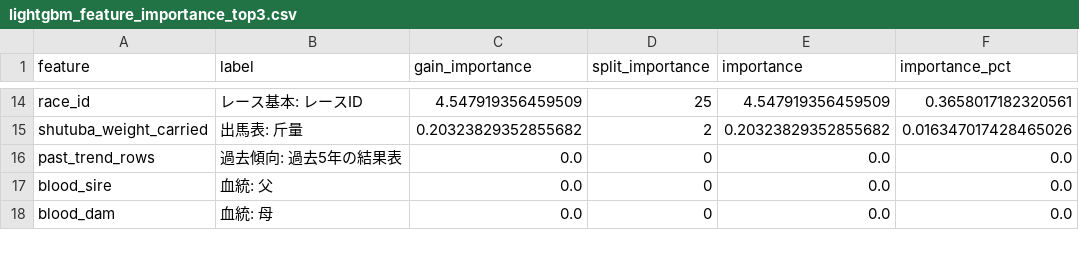
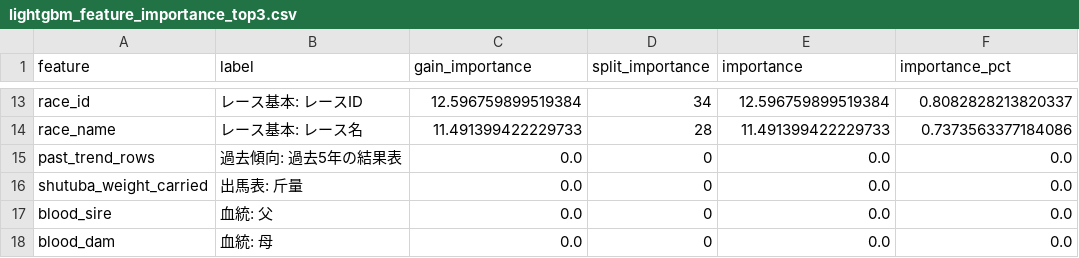
Before and after one commit to ichiro-takashima/wachan-keiba-ai, a CSV file: data/feature_importance/lightgbm_feature_importance_top3.csv, drawn as a sheet; only a part is shown, gaps mark what is left out; removed rows and columns are numbered as before the commit, all else as after; the diff covers the shown part only; the diff names each change by its address in the sheet, - before the commit and + after, or states it on an @@ line.

```diff
--- a/data/feature_importance/lightgbm_feature_importance_top3.csv
+++ b/data/feature_importance/lightgbm_feature_importance_top3.csv
-C13 (gain_importance): 4.547919356459509
+C13 (gain_importance): 12.596759899519384
-D13 (split_importance): 25
+D13 (split_importance): 34
-E13 (importance): 4.547919356459509
+E13 (importance): 12.596759899519384
-F13 (importance_pct): 0.3658017182320561
+F13 (importance_pct): 0.8082828213820337
-row 15: shutuba_weight_carried | 出馬表: 斤量 | 0.20323829352855682 | 2 | 0.20323829352855682 | 0.016347017428465026
+row 14: race_name | レース基本: レース名 | 11.491399422229733 | 28 | 11.491399422229733 | 0.7373563377184086
+row 16: shutuba_weight_carried | 出馬表: 斤量 | 0.0 | 0 | 0.0 | 0.0
```
Also changed, not shown: 6 added rows, 7 removed rows and 20 edited cells elsewhere in this file, 8 other files.
